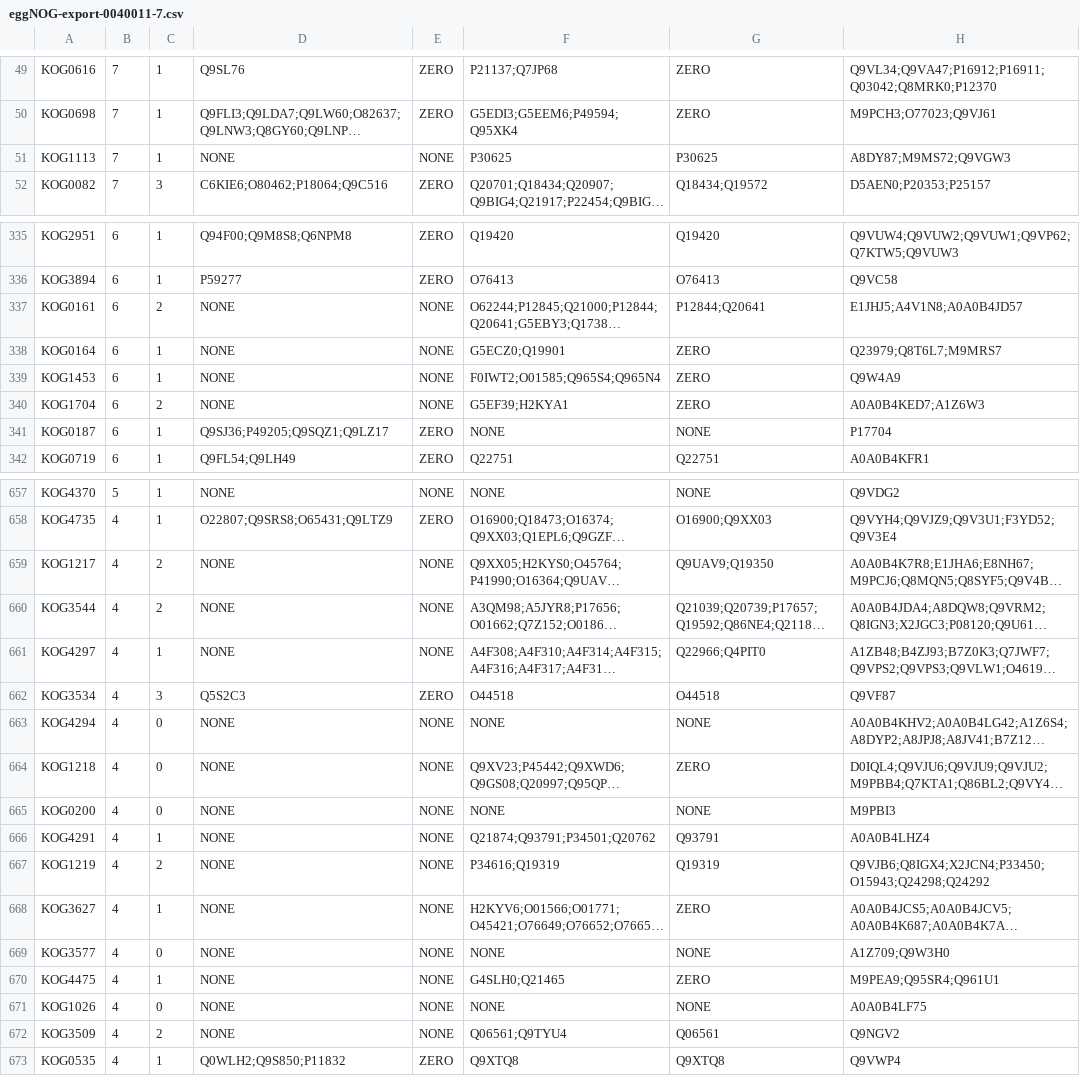
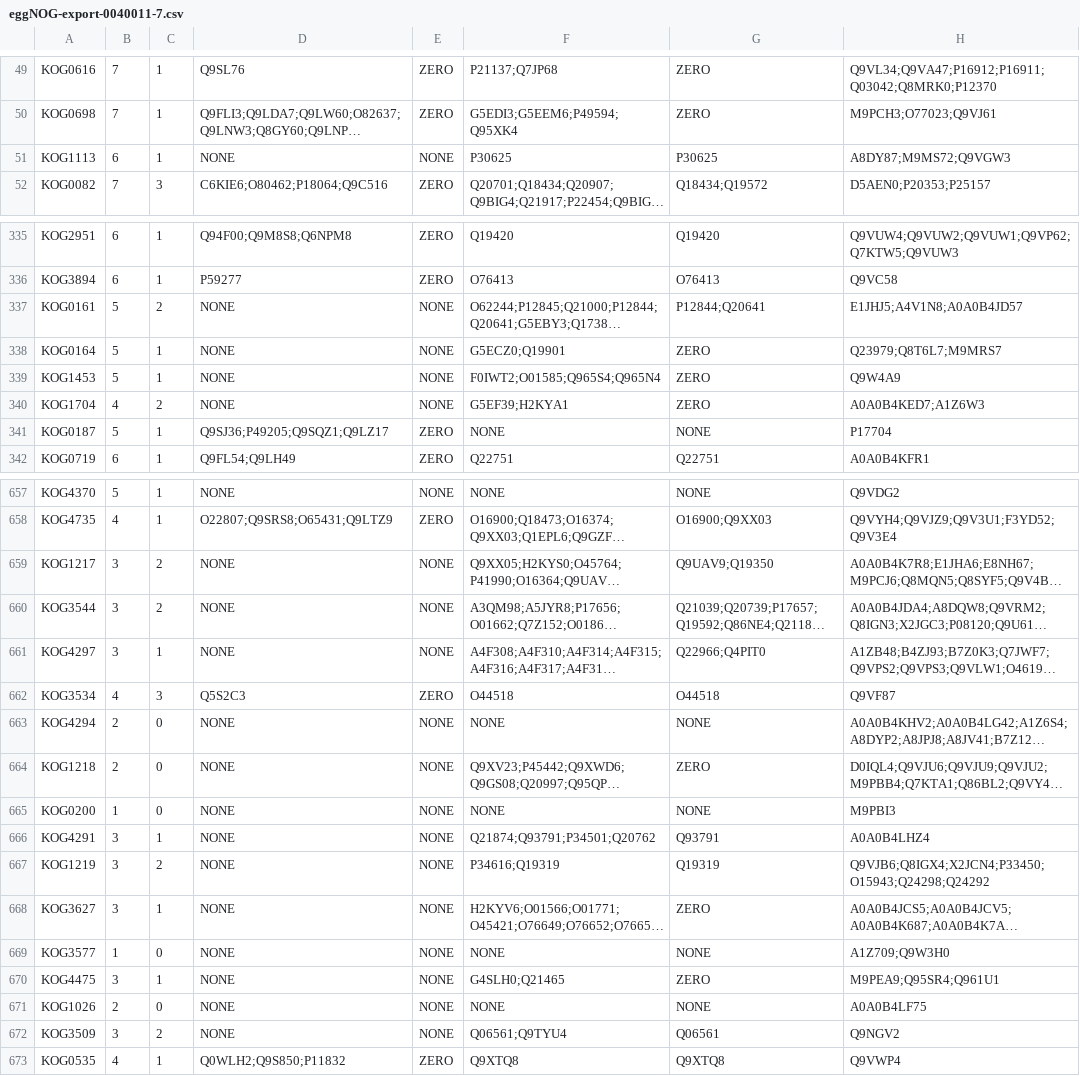
Before and after one commit to ZoliQua/GO-Orthology-Tool, a CSV file: output/eggNOG-export-0040011-7.csv, drawn as a sheet; only a part is shown, gaps mark what is left out; long unchanged cells end in …; the diff covers the shown part only; the diff names each change by its address in the sheet, - before the commit and + after, or states it on an @@ line.

Commit message:
add EXPORT dump

```diff
--- a/output/eggNOG-export-0040011-7.csv
+++ b/output/eggNOG-export-0040011-7.csv
-B51: 7
+B51: 6
-B337:B339: 6
+B337:B339: 5
-B340: 6
+B340: 4
-B341: 6
+B341: 5
-B659:B661: 4
+B659:B661: 3
-B663:B664: 4
+B663:B664: 2
-B665: 4
+B665: 1
-B666:B668: 4
+B666:B668: 3
-B669: 4
+B669: 1
-B670: 4
+B670: 3
-B671: 4
+B671: 2
-B672: 4
+B672: 3
```
Also changed, not shown: 23 edited cells elsewhere in this file, output/eggNOG-export-0034655-7.csv, output/eggNOG-export-0040007-7.csv.
